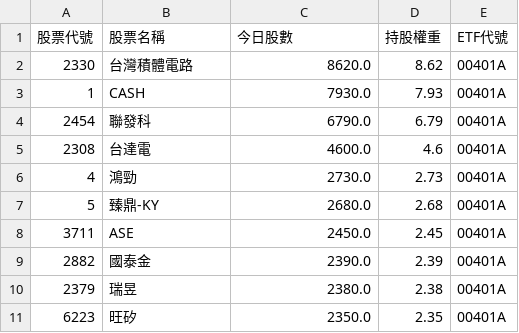
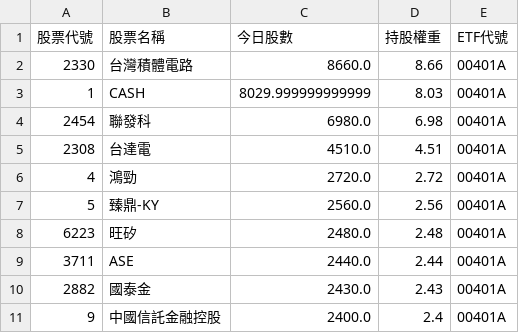
Before and after one commit to caesar263/my-etf-tracker, a CSV file: holdings_00401A.csv, drawn as a sheet.

```diff
--- a/holdings_00401A.csv
+++ b/holdings_00401A.csv
@@ -1,11 +1,11 @@
 股票代號,股票名稱,今日股數,持股權重,ETF代號
-2330,台灣積體電路,8620.0,8.62,00401A
-1,CASH,7930.0,7.93,00401A
-2454,聯發科,6790.0,6.79,00401A
-2308,台達電,4600.0,4.6,00401A
-4,鴻勁,2730.0,2.73,00401A
-5,臻鼎-KY,2680.0,2.68,00401A
-3711,ASE,2450.0,2.45,00401A
-2882,國泰金,2390.0,2.39,00401A
-2379,瑞昱,2380.0,2.38,00401A
-6223,旺矽,2350.0,2.35,00401A
+2330,台灣積體電路,8660.0,8.66,00401A
+1,CASH,8029.999999999999,8.03,00401A
+2454,聯發科,6980.0,6.98,00401A
+2308,台達電,4510.0,4.51,00401A
+4,鴻勁,2720.0,2.72,00401A
+5,臻鼎-KY,2560.0,2.56,00401A
+6223,旺矽,2480.0,2.48,00401A
+3711,ASE,2440.0,2.44,00401A
+2882,國泰金,2430.0,2.43,00401A
+9,中國信託金融控股,2400.0,2.4,00401A
```
Also changed, not shown: final_analysis.csv, holdings_00982A.csv, 14 other files.
